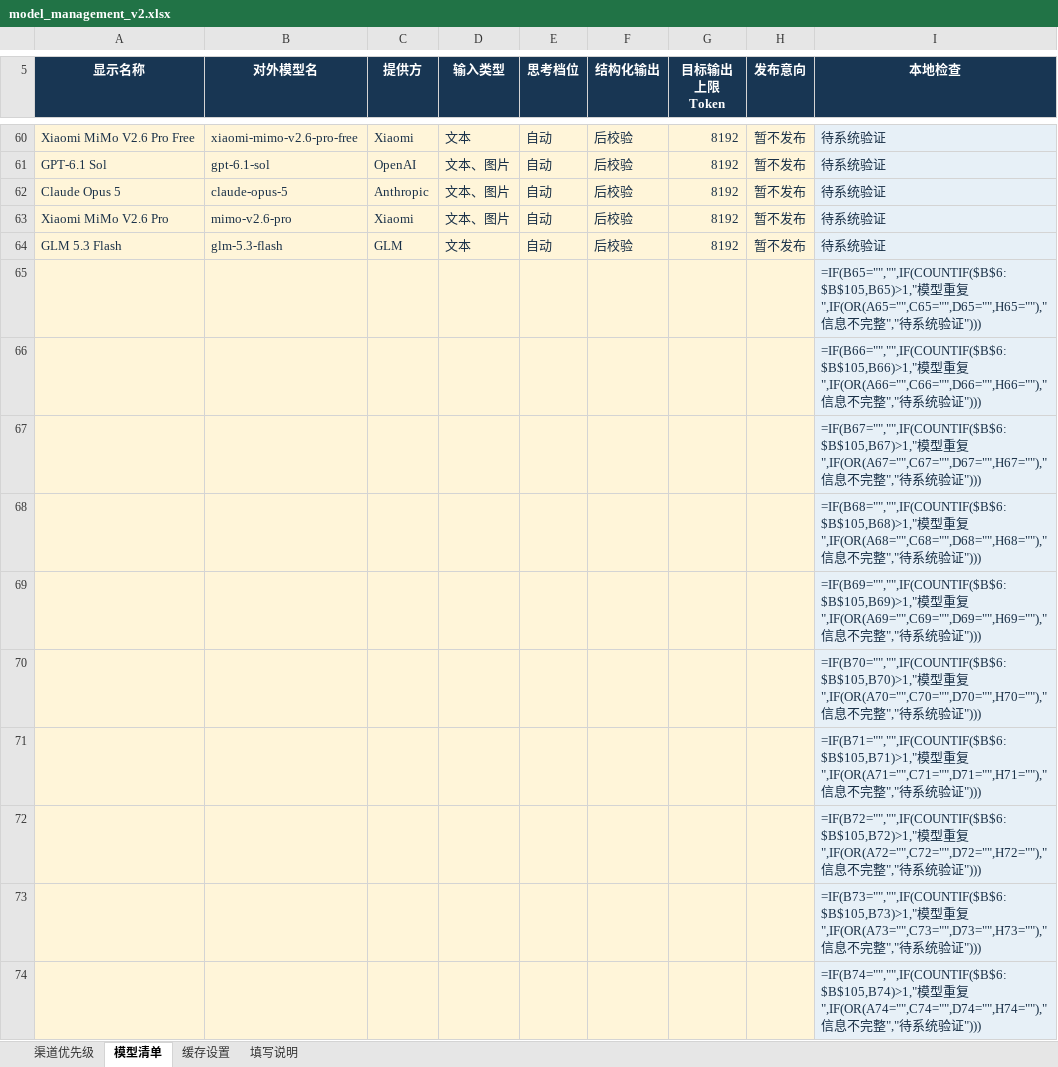
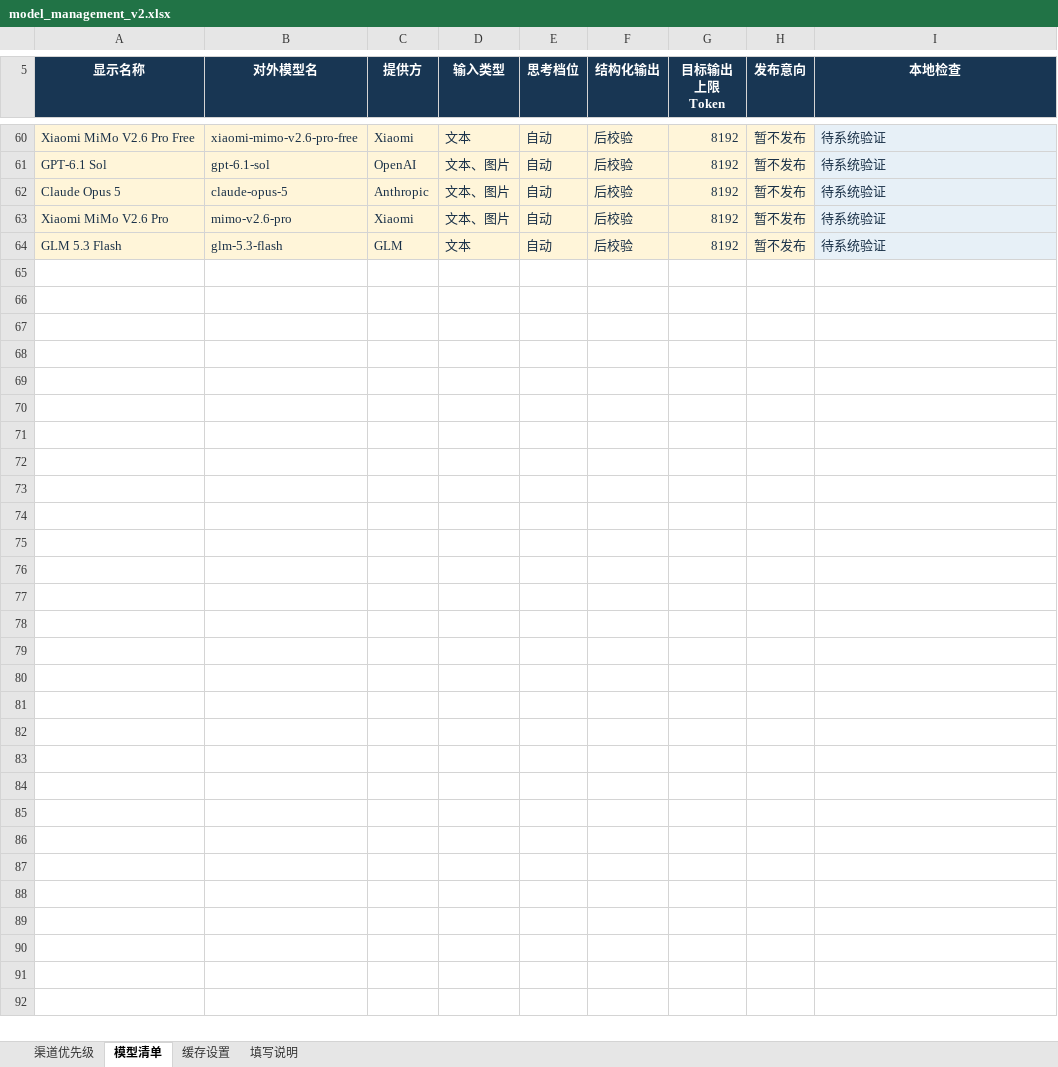
Before and after one commit to jiejie52/model-relay, an Excel workbook: config/model_management_v2.xlsx, sheet 模型清单, drawn as a sheet; only a part is shown, gaps mark what is left out; values as stored, in another font and other column widths than the file's, no borders; formulas without a stored value are shown as written; conditional formats and table styles not drawn; the diff covers the shown part only; the diff names each change by its address in the sheet, - before the commit and + after, or states it on an @@ line.

```diff
--- a/config/model_management_v2.xlsx (sheet 模型清单)
+++ b/config/model_management_v2.xlsx (sheet 模型清单)
-row 65:  |  |  |  |  |  |  |  | =IF(B65="","",IF(COUNTIF($B$6:$B$105,B65)>1,"模型重复",IF(OR(A65="",C65="",D65="",H65=""),"信息不完整","待系统验证")))
-row 66:  |  |  |  |  |  |  |  | =IF(B66="","",IF(COUNTIF($B$6:$B$105,B66)>1,"模型重复",IF(OR(A66="",C66="",D66="",H66=""),"信息不完整","待系统验证")))
-row 67:  |  |  |  |  |  |  |  | =IF(B67="","",IF(COUNTIF($B$6:$B$105,B67)>1,"模型重复",IF(OR(A67="",C67="",D67="",H67=""),"信息不完整","待系统验证")))
-row 68:  |  |  |  |  |  |  |  | =IF(B68="","",IF(COUNTIF($B$6:$B$105,B68)>1,"模型重复",IF(OR(A68="",C68="",D68="",H68=""),"信息不完整","待系统验证")))
-row 69:  |  |  |  |  |  |  |  | =IF(B69="","",IF(COUNTIF($B$6:$B$105,B69)>1,"模型重复",IF(OR(A69="",C69="",D69="",H69=""),"信息不完整","待系统验证")))
-row 70:  |  |  |  |  |  |  |  | =IF(B70="","",IF(COUNTIF($B$6:$B$105,B70)>1,"模型重复",IF(OR(A70="",C70="",D70="",H70=""),"信息不完整","待系统验证")))
-row 71:  |  |  |  |  |  |  |  | =IF(B71="","",IF(COUNTIF($B$6:$B$105,B71)>1,"模型重复",IF(OR(A71="",C71="",D71="",H71=""),"信息不完整","待系统验证")))
-row 72:  |  |  |  |  |  |  |  | =IF(B72="","",IF(COUNTIF($B$6:$B$105,B72)>1,"模型重复",IF(OR(A72="",C72="",D72="",H72=""),"信息不完整","待系统验证")))
-row 73:  |  |  |  |  |  |  |  | =IF(B73="","",IF(COUNTIF($B$6:$B$105,B73)>1,"模型重复",IF(OR(A73="",C73="",D73="",H73=""),"信息不完整","待系统验证")))
-row 74:  |  |  |  |  |  |  |  | =IF(B74="","",IF(COUNTIF($B$6:$B$105,B74)>1,"模型重复",IF(OR(A74="",C74="",D74="",H74=""),"信息不完整","待系统验证")))
```
Also changed, not shown: 31 removed rows elsewhere in this sheet, sheet 渠道优先级, sheet 缓存设置, 59 other files.
